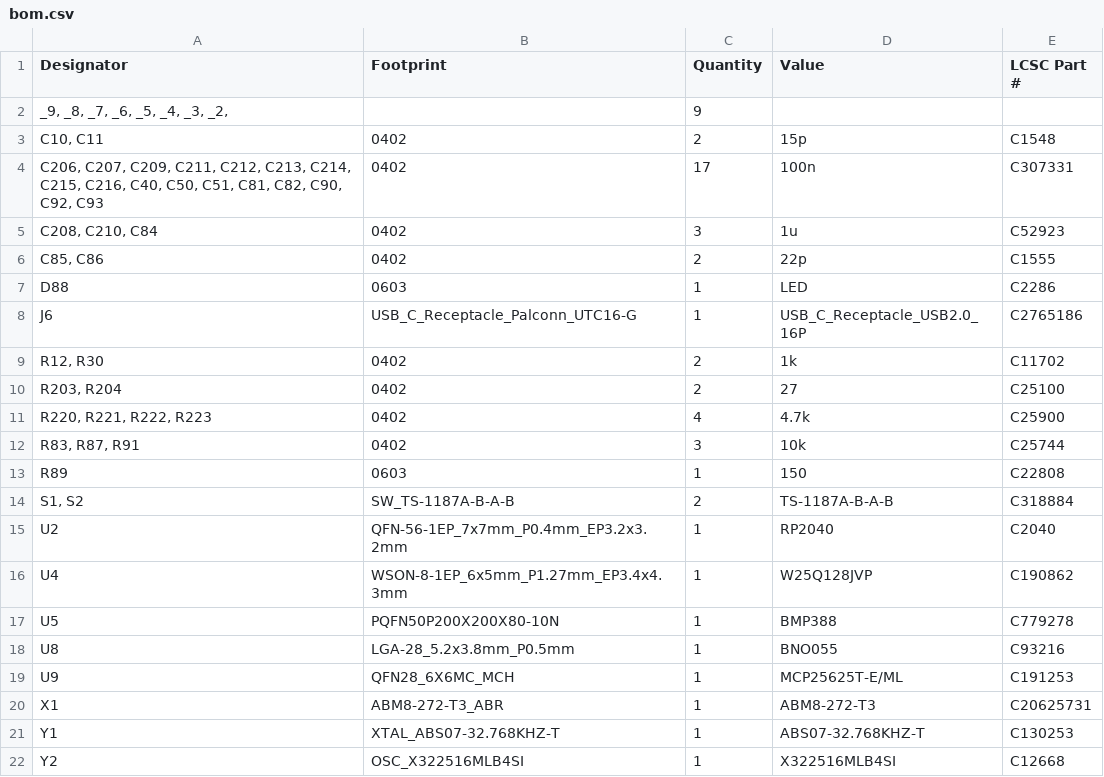
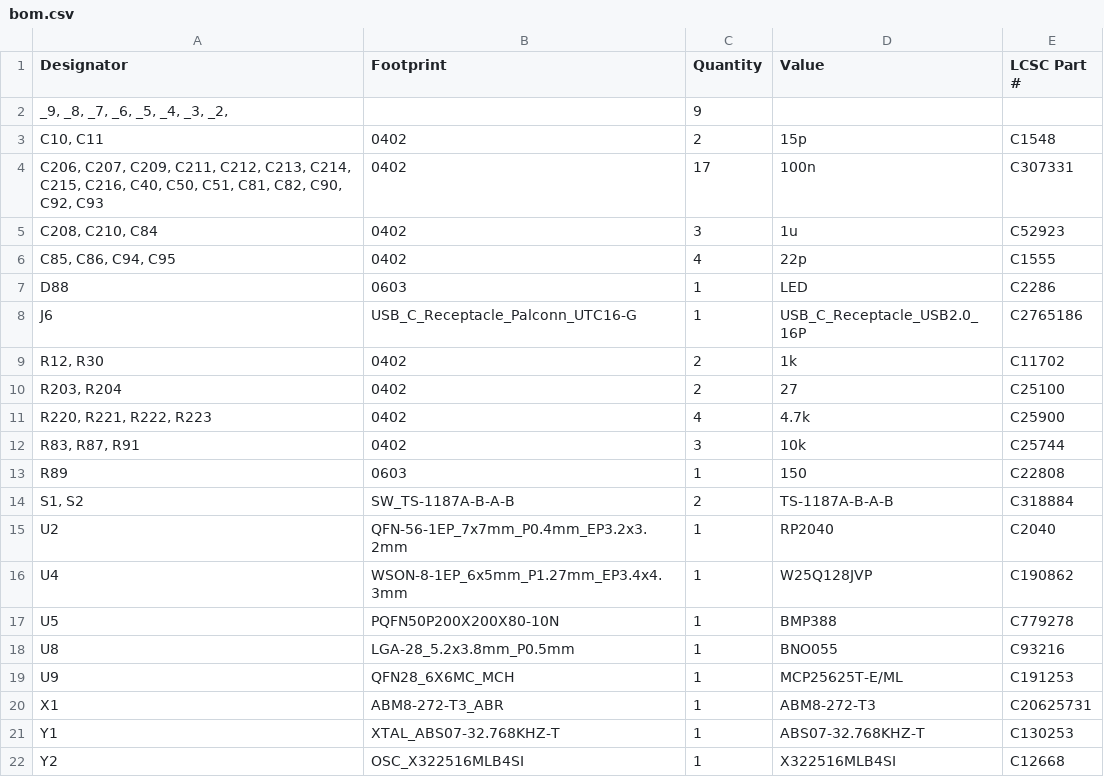
Before and after one commit to sonicavionics/4in, a CSV file: kicad/modules/sensors/production/bom.csv, drawn as a sheet.

```diff
--- a/kicad/modules/sensors/production/bom.csv
+++ b/kicad/modules/sensors/production/bom.csv
@@ -5,3 +5,3 @@
 "C208, C210, C84",0402,3,1u,C52923
-"C85, C86",0402,2,22p,C1555
+"C85, C86, C94, C95",0402,4,22p,C1555
 D88,0603,1,LED,C2286
```
Also changed, not shown: kicad/modules/sensors/production/designators.csv, kicad/modules/sensors/production/positions.csv, 5 other files.
